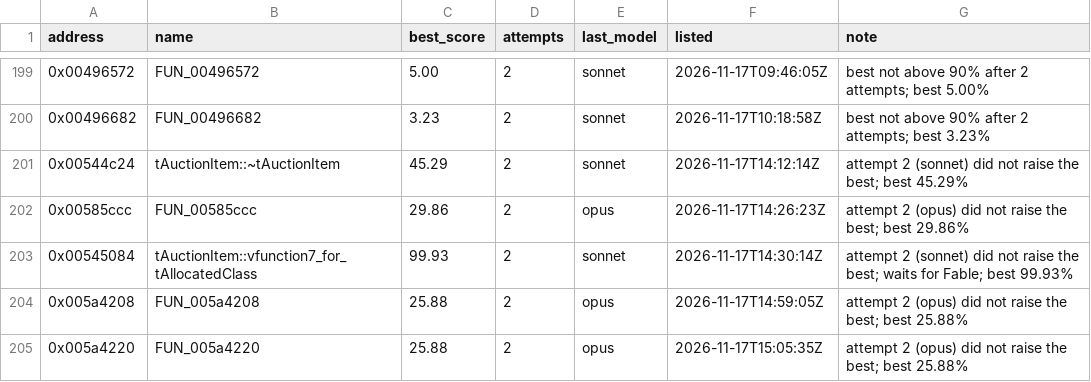
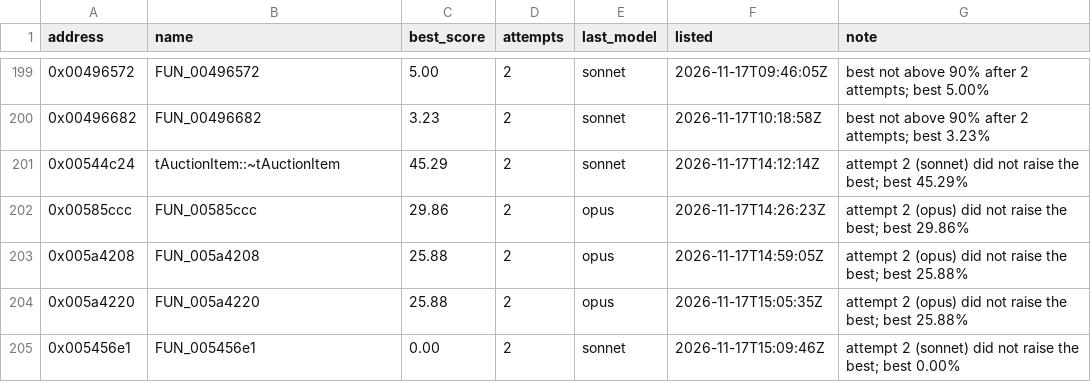
Before and after one commit to marinohardin/SFC2-decomp, a TSV file: analysis/results/revisit_functions.tsv, drawn as a sheet; only a part is shown, gaps mark what is left out; the shorter side is filled out with more unchanged rows.

```diff
--- a/analysis/results/revisit_functions.tsv
+++ b/analysis/results/revisit_functions.tsv
@@ -202,3 +202,2 @@ address	name	best_score	attempts	last_model	listed	note
 0x00585ccc	FUN_00585ccc	29.86	2	opus	2026-11-17T14:26:23Z	attempt 2 (opus) did not raise the best; best 29.86%
-0x00545084	tAuctionItem::vfunction7_for_tAllocatedClass	99.93	2	sonnet	2026-11-17T14:30:14Z	attempt 2 (sonnet) did not raise the best; waits for Fable; best 99.93%
 0x005a4208	FUN_005a4208	25.88	2	opus	2026-11-17T14:59:05Z	attempt 2 (opus) did not raise the best; best 25.88%
```
Also changed, not shown: analysis/results/difficult_functions.tsv.
